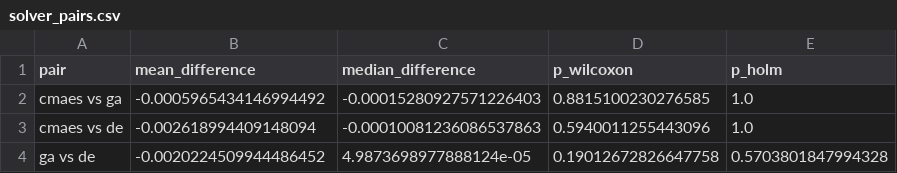
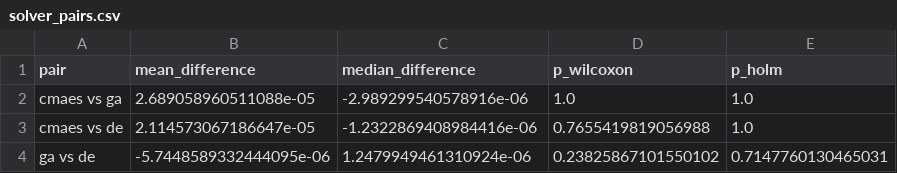
Before and after one commit to ddelmoralg/scenport, a CSV file: artifacts/solver_pairs.csv, drawn as a sheet.

```diff
--- a/artifacts/solver_pairs.csv
+++ b/artifacts/solver_pairs.csv
@@ -1,4 +1,4 @@
 pair,mean_difference,median_difference,p_wilcoxon,p_holm
-cmaes vs ga,-0.0005965434146994492,-0.00015280927571226403,0.8815100230276585,1.0
-cmaes vs de,-0.002618994409148094,-0.00010081236086537863,0.5940011255443096,1.0
-ga vs de,-0.0020224509944486452,4.9873698977888124e-05,0.19012672826647758,0.5703801847994328
+cmaes vs ga,2.689058960511088e-05,-2.989299540578916e-06,1.0,1.0
+cmaes vs de,2.114573067186647e-05,-1.2322869408984416e-06,0.7655419819056988,1.0
+ga vs de,-5.7448589332444095e-06,1.2479949461310924e-06,0.23825867101550102,0.7147760130465031
```
Also changed, not shown: artifacts/forecast_quality.csv, artifacts/inference_family.csv, 28 other files.
